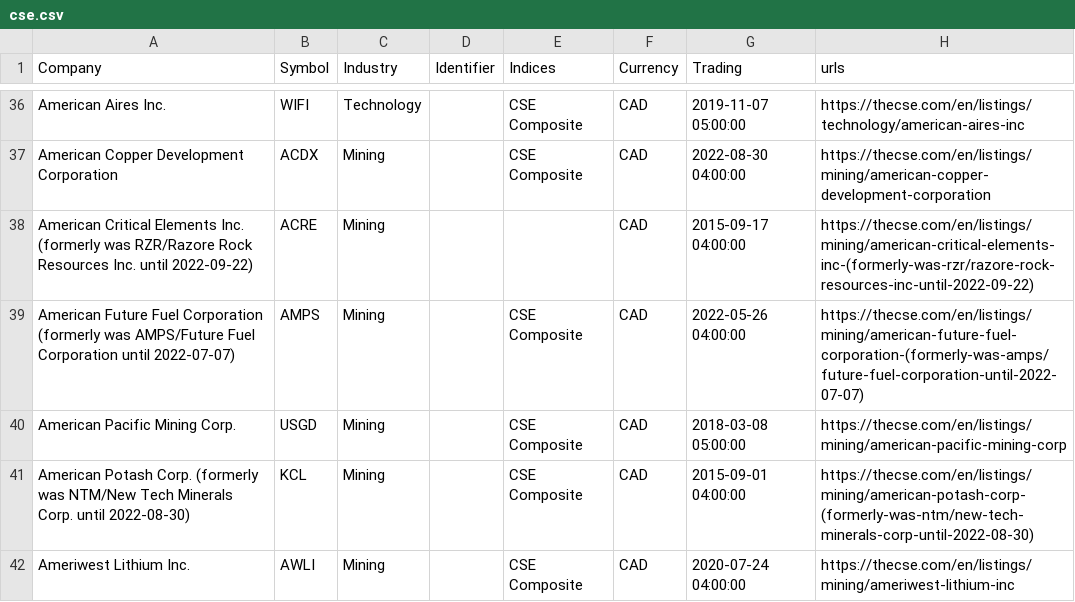
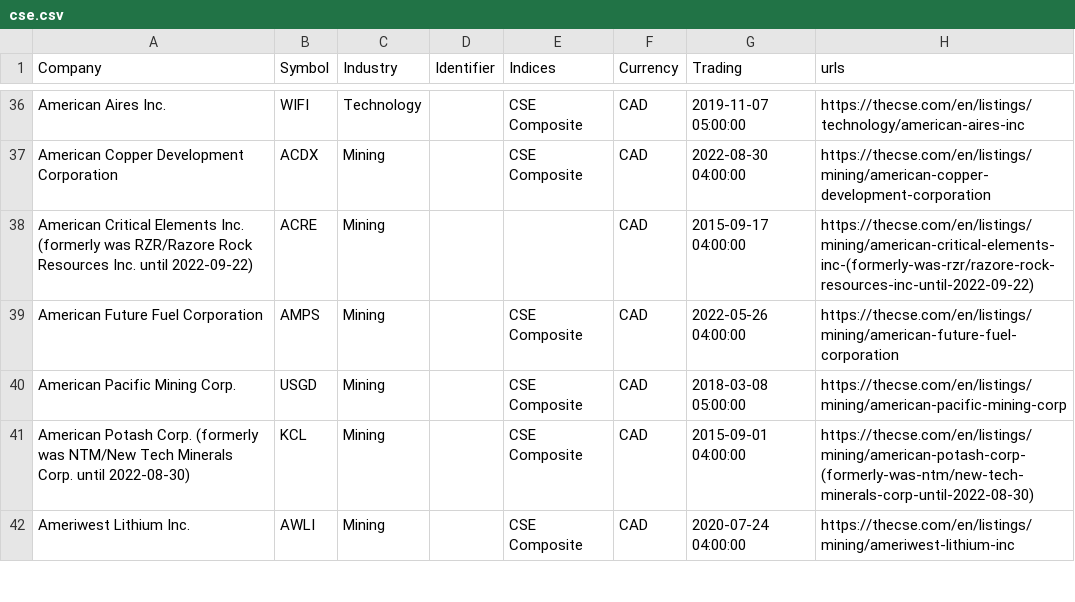
Before and after one commit to FriendlyUser/cad_tickers_list, a CSV file: static/latest/cse.csv, drawn as a sheet; only a part is shown, gaps mark what is left out; the diff covers the shown part only.

```diff
--- a/static/latest/cse.csv
+++ b/static/latest/cse.csv
@@ -38,3 +38,3 @@ American Copper Development Corporation,ACDX,Mining,,CSE Composite,CAD,2022-08-3
 American Critical Elements Inc. (formerly was RZR/Razore Rock Resources Inc. until 2022-09-22),ACRE,Mining,,,CAD,2015-09-17 04:00:00,https://thecse.com/en/listings/mining/american-critical-elements-inc-(formerly-was-rzr/razore-rock-resources-inc-until-2022-09-22)
-American Future Fuel Corporation (formerly was AMPS/Future Fuel Corporation until 2022-07-07),AMPS,Mining,,CSE Composite,CAD,2022-05-26 04:00:00,https://thecse.com/en/listings/mining/american-future-fuel-corporation-(formerly-was-amps/future-fuel-corporation-until-2022-07-07)
+American Future Fuel Corporation,AMPS,Mining,,CSE Composite,CAD,2022-05-26 04:00:00,https://thecse.com/en/listings/mining/american-future-fuel-corporation
 American Pacific Mining Corp.,USGD,Mining,,CSE Composite,CAD,2018-03-08 05:00:00,https://thecse.com/en/listings/mining/american-pacific-mining-corp
```
Also changed, not shown: 5 added rows, 4 removed rows and 3 edited cells elsewhere in this file.
